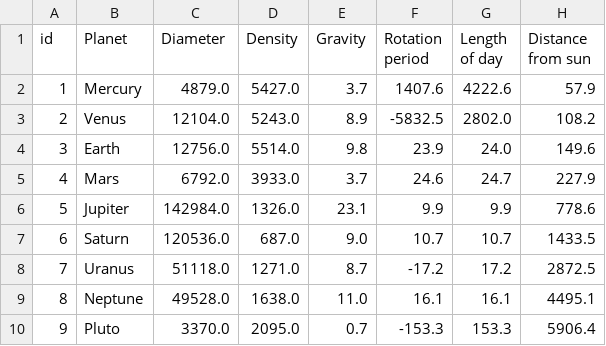
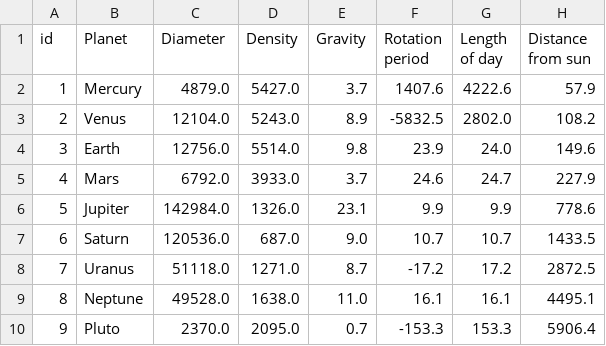
Before and after one commit to rpao1103/Planets-of-our-Solar-System, a CSV file: Planets of our Solar System (2).csv, drawn as a sheet; only a part is shown; the diff names each change by its address in the sheet, - before the commit and + after, or states it on an @@ line.

Commit message:
Update Planets of our Solar System (2).csv

```diff
--- a/Planets of our Solar System (2).csv
+++ b/Planets of our Solar System (2).csv
-C10 (Diameter): 3370.0
+C10 (Diameter): 2370.0
```
